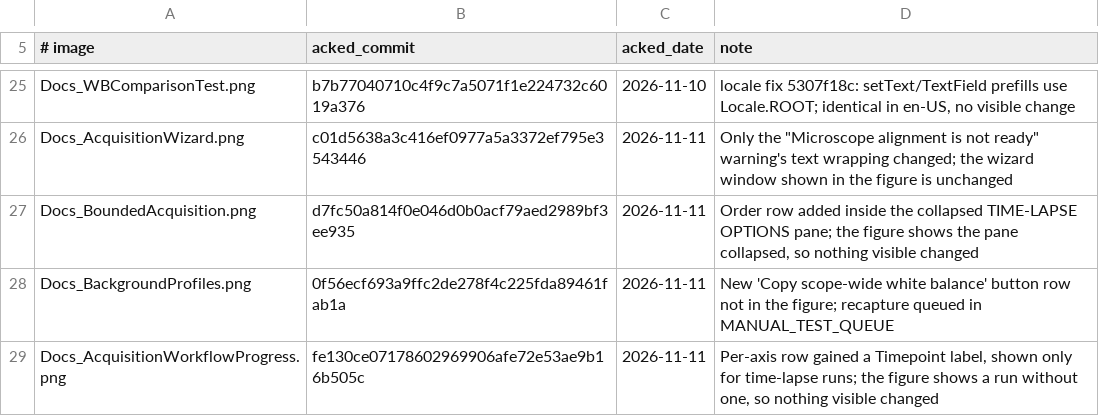
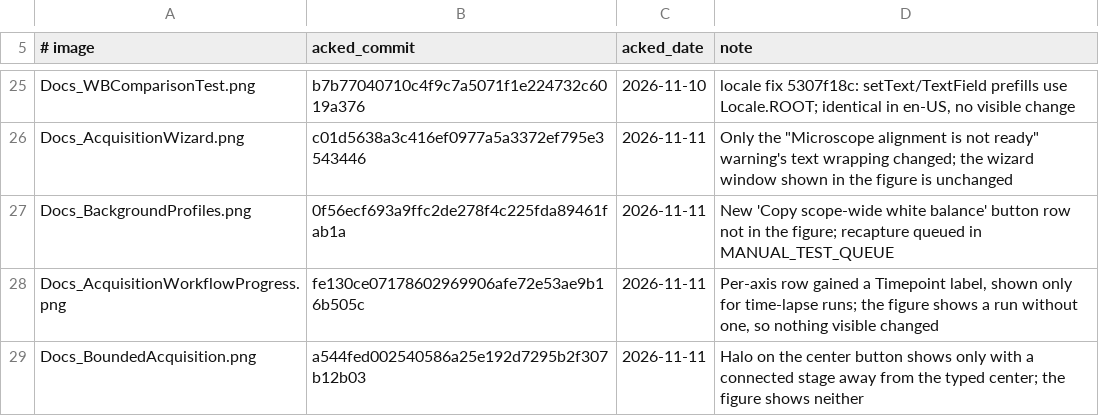
Before and after one commit to uw-loci/qupath-extension-qpsc, a TSV file: documentation/images/IMAGE_ACKS.tsv, drawn as a sheet; only a part is shown, gaps mark what is left out.

```diff
--- a/documentation/images/IMAGE_ACKS.tsv
+++ b/documentation/images/IMAGE_ACKS.tsv
@@ -26,4 +26,4 @@ Docs_WBComparisonTest.png	b7b77040710c4f9c7a5071f1e224732c6019a376	2026-11-10	lo
 Docs_AcquisitionWizard.png	c01d5638a3c416ef0977a5a3372ef795e3543446	2026-11-11	Only the "Microscope alignment is not ready" warning's text wrapping changed; the wizard window shown in the figure is unchanged
-Docs_BoundedAcquisition.png	d7fc50a814f0e046d0b0acf79aed2989bf3ee935	2026-11-11	Order row added inside the collapsed TIME-LAPSE OPTIONS pane; the figure shows the pane collapsed, so nothing visible changed
 Docs_BackgroundProfiles.png	0f56ecf693a9ffc2de278f4c225fda89461fab1a	2026-11-11	New 'Copy scope-wide white balance' button row not in the figure; recapture queued in MANUAL_TEST_QUEUE
 Docs_AcquisitionWorkflowProgress.png	fe130ce07178602969906afe72e53ae9b16b505c	2026-11-11	Per-axis row gained a Timepoint label, shown only for time-lapse runs; the figure shows a run without one, so nothing visible changed
+Docs_BoundedAcquisition.png	a544fed002540586a25e192d7295b2f307b12b03	2026-11-11	Halo on the center button shows only with a connected stage away from the typed center; the figure shows neither
```
